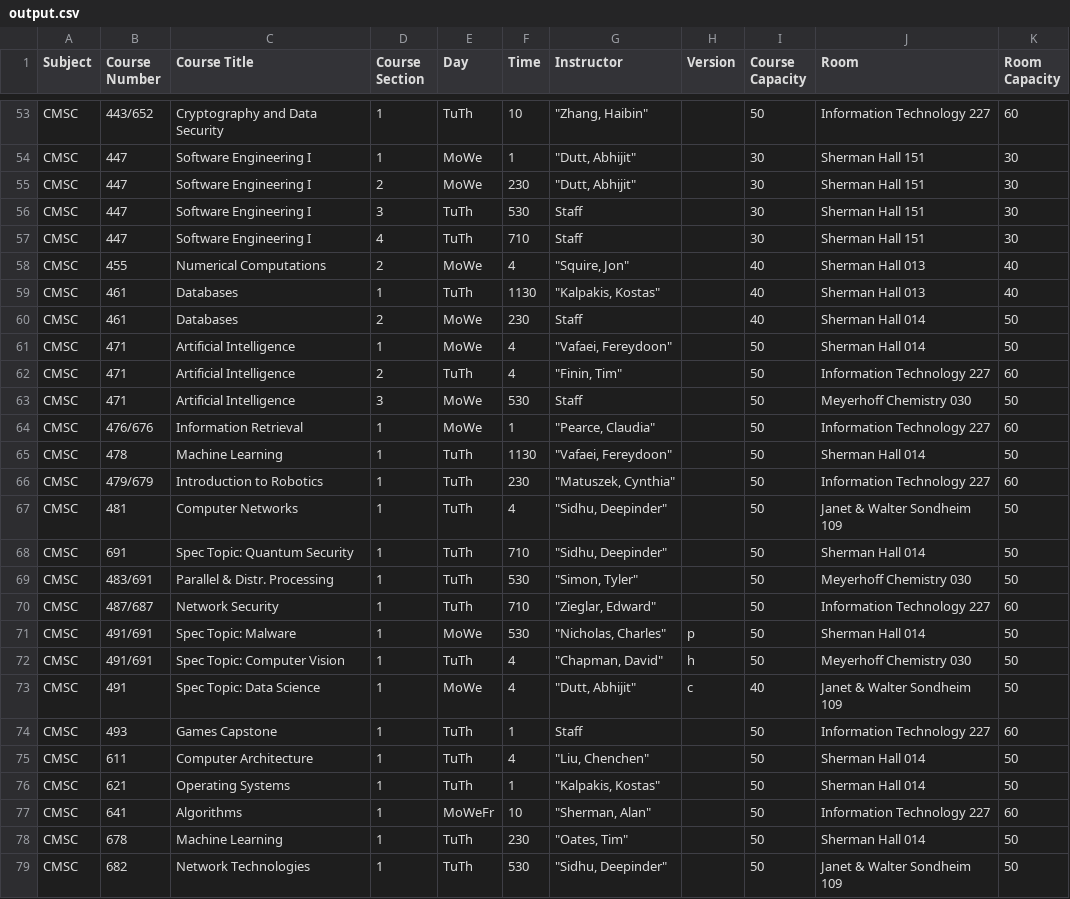
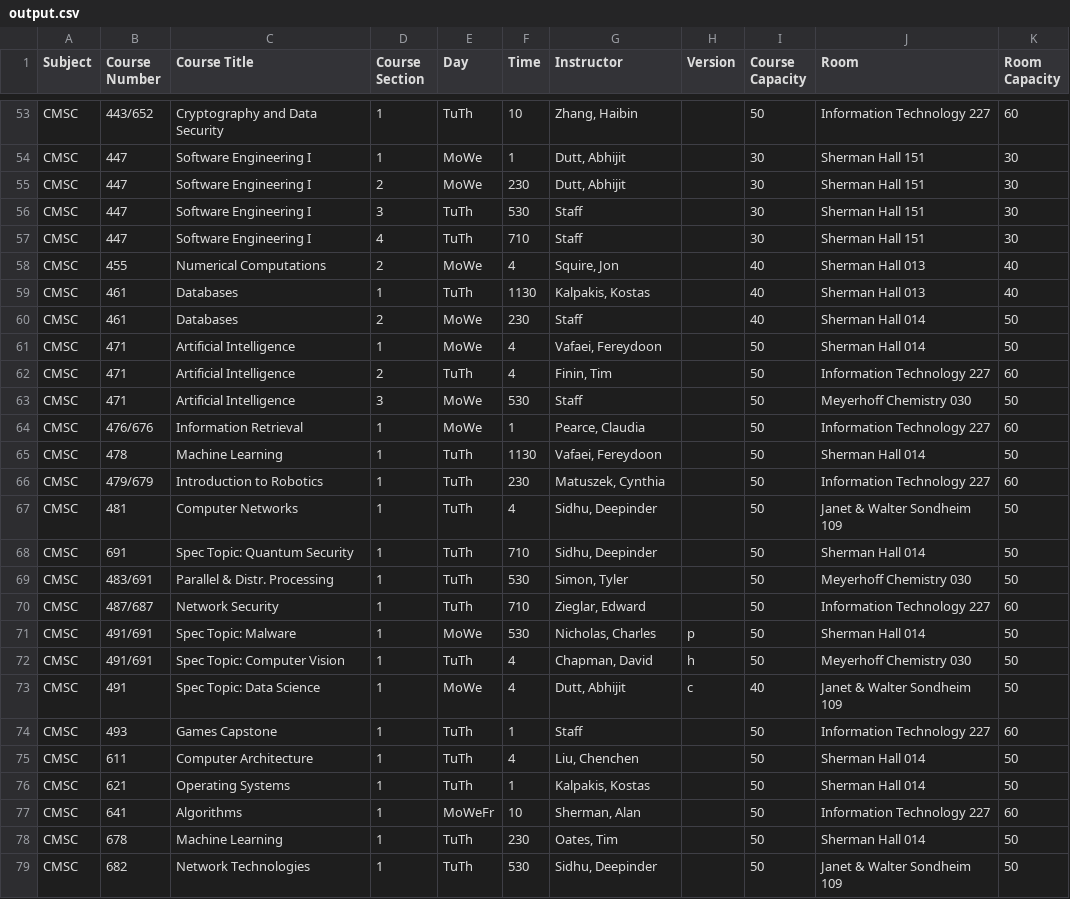
Before and after one commit to BryanDelasPenas/CMSC447-Spring2020-Team3, a CSV file: ClassSchedule/src/CSV data files/output.csv, drawn as a sheet; only a part is shown, gaps mark what is left out; the diff covers the shown part only.

```diff
--- a/ClassSchedule/src/CSV data files/output.csv
+++ b/ClassSchedule/src/CSV data files/output.csv
@@ -53,27 +53,27 @@
-"CMSC","443/652","Cryptography and Data Security","1","TuTh","10","""Zhang, Haibin""","","50","Information Technology 227","60"
-"CMSC","447","Software Engineering I","1","MoWe","1","""Dutt, Abhijit""","","30","Sherman Hall 151","30"
-"CMSC","447","Software Engineering I","2","MoWe","230","""Dutt, Abhijit""","","30","Sherman Hall 151","30"
+"CMSC","443/652","Cryptography and Data Security","1","TuTh","10","Zhang, Haibin","","50","Information Technology 227","60"
+"CMSC","447","Software Engineering I","1","MoWe","1","Dutt, Abhijit","","30","Sherman Hall 151","30"
+"CMSC","447","Software Engineering I","2","MoWe","230","Dutt, Abhijit","","30","Sherman Hall 151","30"
 "CMSC","447","Software Engineering I","3","TuTh","530","Staff","","30","Sherman Hall 151","30"
 "CMSC","447","Software Engineering I","4","TuTh","710","Staff","","30","Sherman Hall 151","30"
-"CMSC","455","Numerical Computations","2","MoWe","4","""Squire, Jon""","","40","Sherman Hall 013","40"
-"CMSC","461","Databases","1","TuTh","1130","""Kalpakis, Kostas""","","40","Sherman Hall 013","40"
+"CMSC","455","Numerical Computations","2","MoWe","4","Squire, Jon","","40","Sherman Hall 013","40"
+"CMSC","461","Databases","1","TuTh","1130","Kalpakis, Kostas","","40","Sherman Hall 013","40"
 "CMSC","461","Databases","2","MoWe","230","Staff","","40","Sherman Hall 014","50"
-"CMSC","471","Artificial Intelligence","1","MoWe","4","""Vafaei, Fereydoon""","","50","Sherman Hall 014","50"
-"CMSC","471","Artificial Intelligence","2","TuTh","4","""Finin, Tim""","","50","Information Technology 227","60"
+"CMSC","471","Artificial Intelligence","1","MoWe","4","Vafaei, Fereydoon","","50","Sherman Hall 014","50"
+"CMSC","471","Artificial Intelligence","2","TuTh","4","Finin, Tim","","50","Information Technology 227","60"
 "CMSC","471","Artificial Intelligence","3","MoWe","530","Staff","","50","Meyerhoff Chemistry 030","50"
-"CMSC","476/676","Information Retrieval","1","MoWe","1","""Pearce, Claudia""","","50","Information Technology 227","60"
-"CMSC","478","Machine Learning","1","TuTh","1130","""Vafaei, Fereydoon""","","50","Sherman Hall 014","50"
-"CMSC","479/679","Introduction to Robotics","1","TuTh","230","""Matuszek, Cynthia""","","50","Information Technology 227","60"
-"CMSC","481","Computer Networks","1","TuTh","4","""Sidhu, Deepinder""","","50","Janet & Walter Sondheim 109","50"
-"CMSC","691","Spec Topic: Quantum Security ","1","TuTh","710","""Sidhu, Deepinder""","","50","Sherman Hall 014","50"
-"CMSC","483/691","Parallel & Distr. Processing","1","TuTh","530","""Simon, Tyler""","","50","Meyerhoff Chemistry 030","50"
-"CMSC","487/687","Network Security","1","TuTh","710","""Zieglar, Edward""","","50","Information Technology 227","60"
-"CMSC","491/691","Spec Topic: Malware","1","MoWe","530","""Nicholas, Charles""","p","50","Sherman Hall 014","50"
-"CMSC","491/691","Spec Topic: Computer Vision","1","TuTh","4","""Chapman, David""","h","50","Meyerhoff Chemistry 030","50"
-"CMSC","491","Spec Topic: Data Science","1","MoWe","4","""Dutt, Abhijit""","c","40","Janet & Walter Sondheim 109","50"
+"CMSC","476/676","Information Retrieval","1","MoWe","1","Pearce, Claudia","","50","Information Technology 227","60"
+"CMSC","478","Machine Learning","1","TuTh","1130","Vafaei, Fereydoon","","50","Sherman Hall 014","50"
+"CMSC","479/679","Introduction to Robotics","1","TuTh","230","Matuszek, Cynthia","","50","Information Technology 227","60"
+"CMSC","481","Computer Networks","1","TuTh","4","Sidhu, Deepinder","","50","Janet & Walter Sondheim 109","50"
+"CMSC","691","Spec Topic: Quantum Security ","1","TuTh","710","Sidhu, Deepinder","","50","Sherman Hall 014","50"
+"CMSC","483/691","Parallel & Distr. Processing","1","TuTh","530","Simon, Tyler","","50","Meyerhoff Chemistry 030","50"
+"CMSC","487/687","Network Security","1","TuTh","710","Zieglar, Edward","","50","Information Technology 227","60"
+"CMSC","491/691","Spec Topic: Malware","1","MoWe","530","Nicholas, Charles","p","50","Sherman Hall 014","50"
+"CMSC","491/691","Spec Topic: Computer Vision","1","TuTh","4","Chapman, David","h","50","Meyerhoff Chemistry 030","50"
+"CMSC","491","Spec Topic: Data Science","1","MoWe","4","Dutt, Abhijit","c","40","Janet & Walter Sondheim 109","50"
 "CMSC","493","Games Capstone","1","TuTh","1","Staff","","50","Information Technology 227","60"
-"CMSC","611","Computer Architecture","1","TuTh","4","""Liu, Chenchen""","","50","Sherman Hall 014","50"
-"CMSC","621","Operating Systems","1","TuTh","1","""Kalpakis, Kostas""","","50","Sherman Hall 014","50"
-"CMSC","641","Algorithms","1","MoWeFr","10","""Sherman, Alan""","","50","Information Technology 227","60"
-"CMSC","678","Machine Learning","1","TuTh","230","""Oates, Tim""","","50","Sherman Hall 014","50"
-"CMSC","682","Network Technologies","1","TuTh","530","""Sidhu, Deepinder""","","50","Janet & Walter Sondheim 109","50"
+"CMSC","611","Computer Architecture","1","TuTh","4","Liu, Chenchen","","50","Sherman Hall 014","50"
+"CMSC","621","Operating Systems","1","TuTh","1","Kalpakis, Kostas","","50","Sherman Hall 014","50"
+"CMSC","641","Algorithms","1","MoWeFr","10","Sherman, Alan","","50","Information Technology 227","60"
+"CMSC","678","Machine Learning","1","TuTh","230","Oates, Tim","","50","Sherman Hall 014","50"
+"CMSC","682","Network Technologies","1","TuTh","530","Sidhu, Deepinder","","50","Janet & Walter Sondheim 109","50"
```
Also changed, not shown: 47 edited cells elsewhere in this file, 1 other file.
